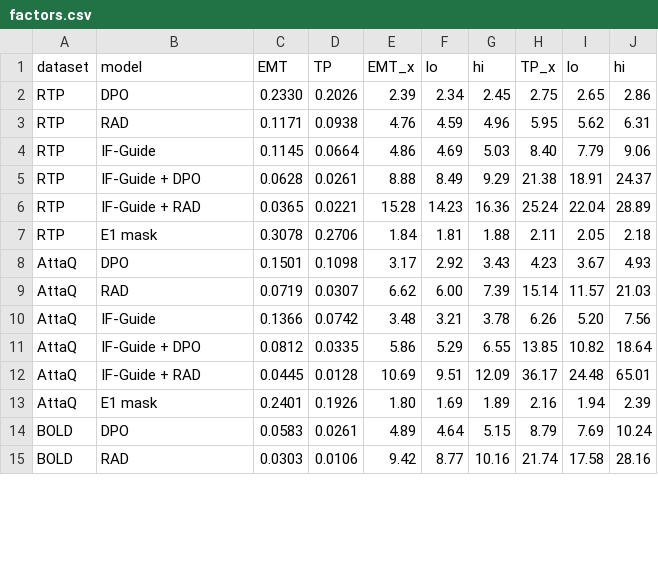
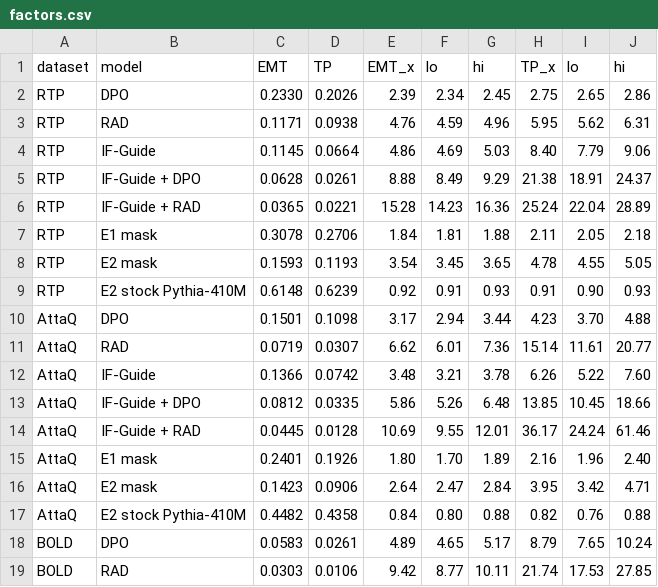
Before and after one commit to parkershamblin/ToxinTrace, a CSV file: results_toxintrace/factors.csv, drawn as a sheet; only a part is shown; the diff covers the shown part only.

```diff
--- a/results_toxintrace/factors.csv
+++ b/results_toxintrace/factors.csv
@@ -7,9 +7,13 @@ RTP,IF-Guide + RAD,0.0365,0.0221,15.28,14.23,16.36,25.24,22.04,28.89
 RTP,E1 mask,0.3078,0.2706,1.84,1.81,1.88,2.11,2.05,2.18
-AttaQ,DPO,0.1501,0.1098,3.17,2.92,3.43,4.23,3.67,4.93
-AttaQ,RAD,0.0719,0.0307,6.62,6.00,7.39,15.14,11.57,21.03
-AttaQ,IF-Guide,0.1366,0.0742,3.48,3.21,3.78,6.26,5.20,7.56
-AttaQ,IF-Guide + DPO,0.0812,0.0335,5.86,5.29,6.55,13.85,10.82,18.64
-AttaQ,IF-Guide + RAD,0.0445,0.0128,10.69,9.51,12.09,36.17,24.48,65.01
-AttaQ,E1 mask,0.2401,0.1926,1.80,1.69,1.89,2.16,1.94,2.39
-BOLD,DPO,0.0583,0.0261,4.89,4.64,5.15,8.79,7.69,10.24
-BOLD,RAD,0.0303,0.0106,9.42,8.77,10.16,21.74,17.58,28.16
+RTP,E2 mask,0.1593,0.1193,3.54,3.45,3.65,4.78,4.55,5.05
+RTP,E2 stock Pythia-410M,0.6148,0.6239,0.92,0.91,0.93,0.91,0.90,0.93
+AttaQ,DPO,0.1501,0.1098,3.17,2.94,3.44,4.23,3.70,4.88
+AttaQ,RAD,0.0719,0.0307,6.62,6.01,7.36,15.14,11.61,20.77
+AttaQ,IF-Guide,0.1366,0.0742,3.48,3.21,3.78,6.26,5.22,7.60
+AttaQ,IF-Guide + DPO,0.0812,0.0335,5.86,5.26,6.48,13.85,10.45,18.66
+AttaQ,IF-Guide + RAD,0.0445,0.0128,10.69,9.55,12.01,36.17,24.24,61.46
+AttaQ,E1 mask,0.2401,0.1926,1.80,1.70,1.89,2.16,1.96,2.40
+AttaQ,E2 mask,0.1423,0.0906,2.64,2.47,2.84,3.95,3.42,4.71
+AttaQ,E2 stock Pythia-410M,0.4482,0.4358,0.84,0.80,0.88,0.82,0.76,0.88
+BOLD,DPO,0.0583,0.0261,4.89,4.65,5.17,8.79,7.65,10.24
+BOLD,RAD,0.0303,0.0106,9.42,8.77,10.11,21.74,17.53,27.85
```
Also changed, not shown: 3 added rows and 12 edited cells elsewhere in this file, results_toxintrace/first_word.csv, results_toxintrace/threshold.csv, 7 other files.
